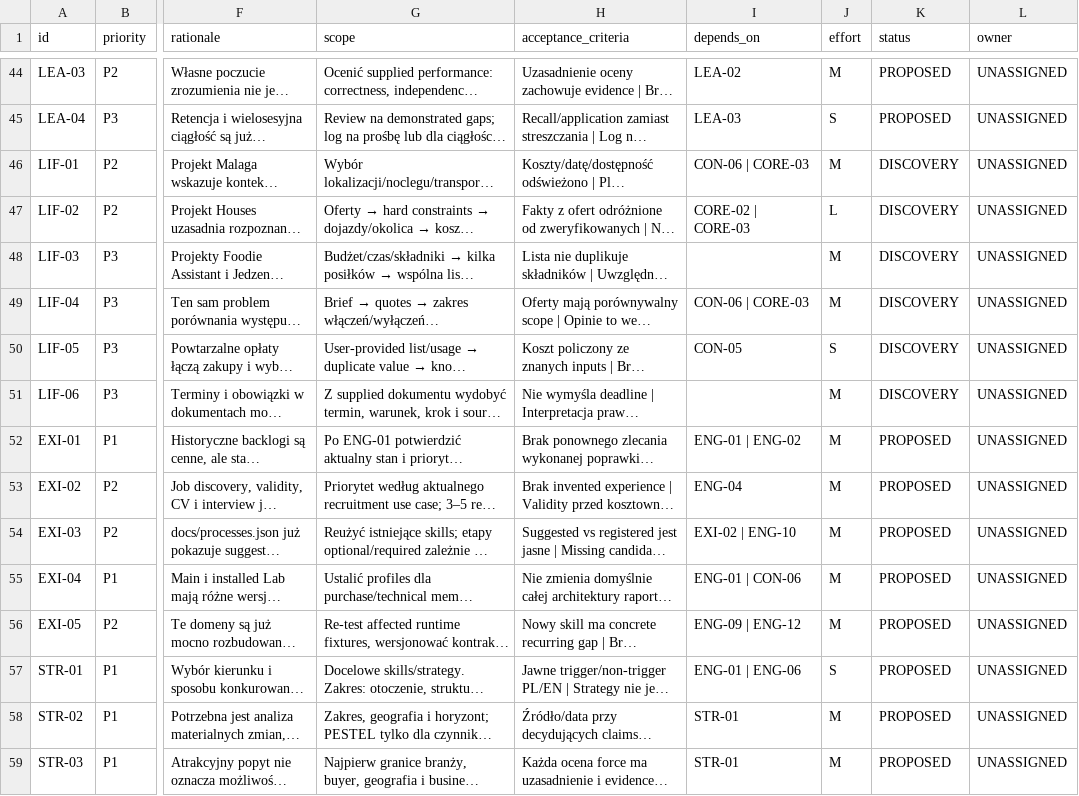
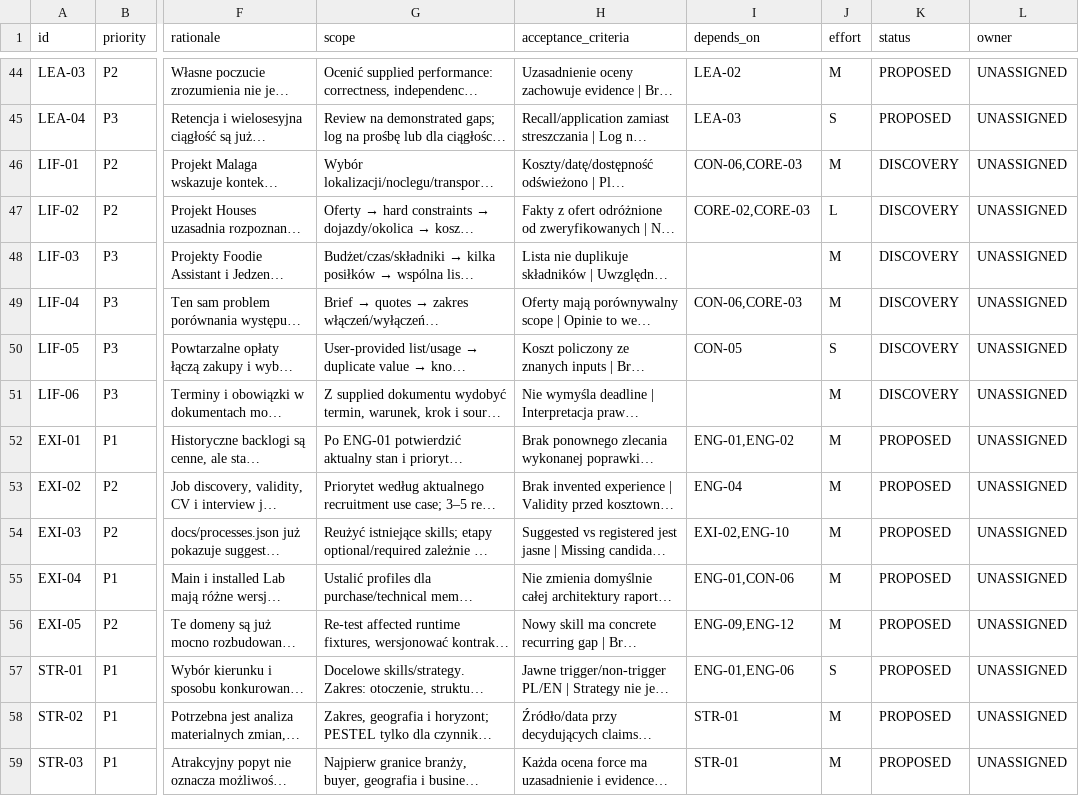
Before and after one commit to aras-2003/ai-skills, a CSV file: docs/roadmap/2026-10-05/BACKLOG.csv, drawn as a sheet; only a part is shown, gaps mark what is left out; long unchanged cells end in …; the diff covers the shown part only; the diff names each change by its address in the sheet, - before the commit and + after, or states it on an @@ line.

```diff
--- a/docs/roadmap/2026-10-05/BACKLOG.csv
+++ b/docs/roadmap/2026-10-05/BACKLOG.csv
-I46 (depends_on): CON-06 | CORE-03
+I46 (depends_on): CON-06,CORE-03
-I47 (depends_on): CORE-02 | CORE-03
+I47 (depends_on): CORE-02,CORE-03
-I49 (depends_on): CON-06 | CORE-03
+I49 (depends_on): CON-06,CORE-03
-I52 (depends_on): ENG-01 | ENG-02
+I52 (depends_on): ENG-01,ENG-02
-I54 (depends_on): EXI-02 | ENG-10
+I54 (depends_on): EXI-02,ENG-10
-I55 (depends_on): ENG-01 | CON-06
+I55 (depends_on): ENG-01,CON-06
-I56 (depends_on): ENG-09 | ENG-12
+I56 (depends_on): ENG-09,ENG-12
-I57 (depends_on): ENG-01 | ENG-06
+I57 (depends_on): ENG-01,ENG-06
```
Also changed, not shown: 33 edited cells elsewhere in this file, 11 other files.
